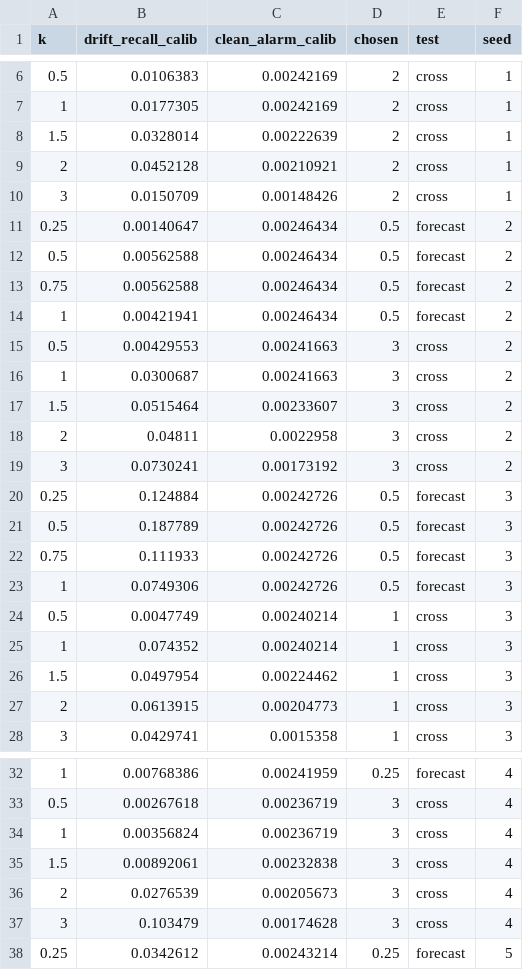
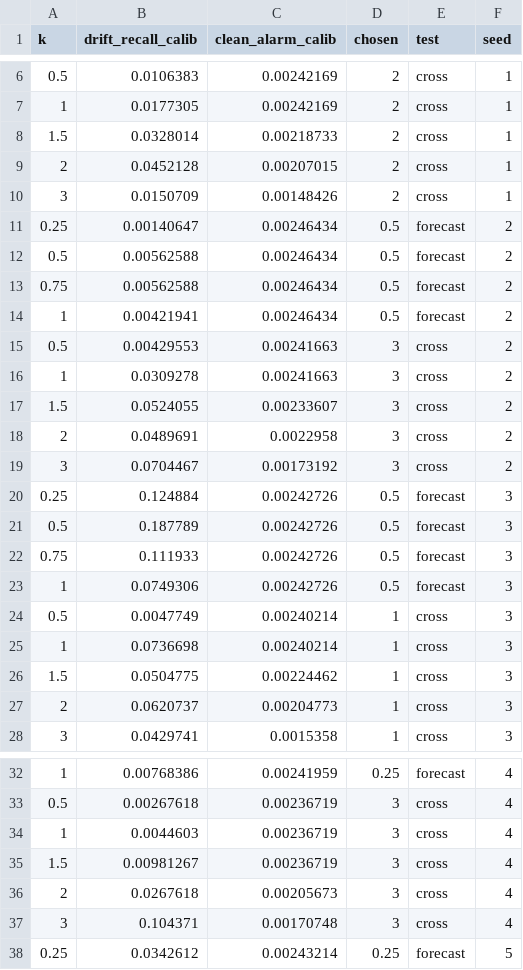
Before and after one commit to SyedTahirHussan/wds-edge-cloud, a CSV file: results/raw/e8_cusum.csv, drawn as a sheet; only a part is shown, gaps mark what is left out; the diff covers the shown part only.

```diff
--- a/results/raw/e8_cusum.csv
+++ b/results/raw/e8_cusum.csv
@@ -7,4 +7,4 @@ k,drift_recall_calib,clean_alarm_calib,chosen,test,seed
 1,0.0177305,0.00242169,2,cross,1
-1.5,0.0328014,0.00222639,2,cross,1
-2,0.0452128,0.00210921,2,cross,1
+1.5,0.0328014,0.00218733,2,cross,1
+2,0.0452128,0.00207015,2,cross,1
 3,0.0150709,0.00148426,2,cross,1
@@ -15,6 +15,6 @@ k,drift_recall_calib,clean_alarm_calib,chosen,test,seed
 0.5,0.00429553,0.00241663,3,cross,2
-1,0.0300687,0.00241663,3,cross,2
-1.5,0.0515464,0.00233607,3,cross,2
-2,0.04811,0.0022958,3,cross,2
-3,0.0730241,0.00173192,3,cross,2
+1,0.0309278,0.00241663,3,cross,2
+1.5,0.0524055,0.00233607,3,cross,2
+2,0.0489691,0.0022958,3,cross,2
+3,0.0704467,0.00173192,3,cross,2
 0.25,0.124884,0.00242726,0.5,forecast,3
@@ -24,5 +24,5 @@ k,drift_recall_calib,clean_alarm_calib,chosen,test,seed
 0.5,0.0047749,0.00240214,1,cross,3
-1,0.074352,0.00240214,1,cross,3
-1.5,0.0497954,0.00224462,1,cross,3
-2,0.0613915,0.00204773,1,cross,3
+1,0.0736698,0.00240214,1,cross,3
+1.5,0.0504775,0.00224462,1,cross,3
+2,0.0620737,0.00204773,1,cross,3
 3,0.0429741,0.0015358,1,cross,3
@@ -33,6 +33,6 @@ k,drift_recall_calib,clean_alarm_calib,chosen,test,seed
 0.5,0.00267618,0.00236719,3,cross,4
-1,0.00356824,0.00236719,3,cross,4
-1.5,0.00892061,0.00232838,3,cross,4
-2,0.0276539,0.00205673,3,cross,4
-3,0.103479,0.00174628,3,cross,4
+1,0.0044603,0.00236719,3,cross,4
+1.5,0.00981267,0.00236719,3,cross,4
+2,0.0267618,0.00205673,3,cross,4
+3,0.104371,0.00170748,3,cross,4
 0.25,0.0342612,0.00243214,0.25,forecast,5
```
Also changed, not shown: 2 edited cells elsewhere in this file, results/edge_footprint.csv, results/raw/e1_detection.csv, 17 other files.
